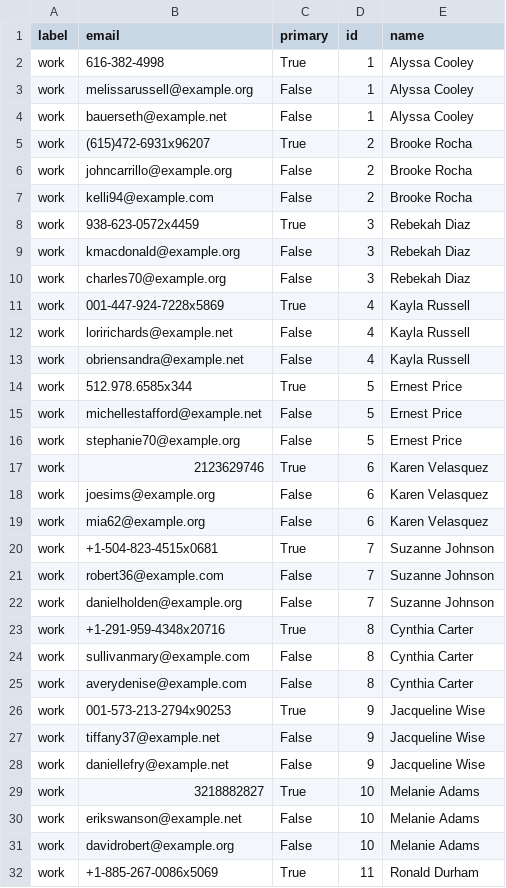
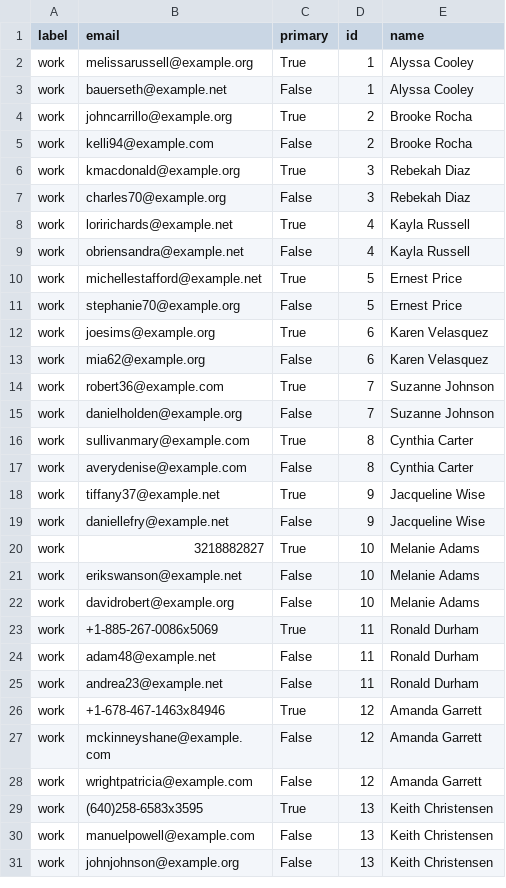
Before and after one commit to jesusmaesog/pipedrive_test, a CSV file: silver/df_email.csv, drawn as a sheet; only a part is shown; the shorter side is filled out with more unchanged rows; the diff covers the shown part only.

```diff
--- a/silver/df_email.csv
+++ b/silver/df_email.csv
@@ -1,28 +1,19 @@
 label,email,primary,id,name
-work,616-382-4998,True,1,Alyssa Cooley
-work,melissarussell@example.org,False,1,Alyssa Cooley
+work,melissarussell@example.org,True,1,Alyssa Cooley
 work,bauerseth@example.net,False,1,Alyssa Cooley
-work,(615)472-6931x96207,True,2,Brooke Rocha
-work,johncarrillo@example.org,False,2,Brooke Rocha
+work,johncarrillo@example.org,True,2,Brooke Rocha
 work,kelli94@example.com,False,2,Brooke Rocha
-work,938-623-0572x4459,True,3,Rebekah Diaz
-work,kmacdonald@example.org,False,3,Rebekah Diaz
+work,kmacdonald@example.org,True,3,Rebekah Diaz
 work,charles70@example.org,False,3,Rebekah Diaz
-work,001-447-924-7228x5869,True,4,Kayla Russell
-work,loririchards@example.net,False,4,Kayla Russell
+work,loririchards@example.net,True,4,Kayla Russell
 work,obriensandra@example.net,False,4,Kayla Russell
-work,512.978.6585x344,True,5,Ernest Price
-work,michellestafford@example.net,False,5,Ernest Price
+work,michellestafford@example.net,True,5,Ernest Price
 work,stephanie70@example.org,False,5,Ernest Price
-work,2123629746,True,6,Karen Velasquez
-work,joesims@example.org,False,6,Karen Velasquez
+work,joesims@example.org,True,6,Karen Velasquez
 work,mia62@example.org,False,6,Karen Velasquez
-work,+1-504-823-4515x0681,True,7,Suzanne Johnson
-work,robert36@example.com,False,7,Suzanne Johnson
+work,robert36@example.com,True,7,Suzanne Johnson
 work,danielholden@example.org,False,7,Suzanne Johnson
-work,+1-291-959-4348x20716,True,8,Cynthia Carter
-work,sullivanmary@example.com,False,8,Cynthia Carter
+work,sullivanmary@example.com,True,8,Cynthia Carter
 work,averydenise@example.com,False,8,Cynthia Carter
-work,001-573-213-2794x90253,True,9,Jacqueline Wise
-work,tiffany37@example.net,False,9,Jacqueline Wise
+work,tiffany37@example.net,True,9,Jacqueline Wise
 work,daniellefry@example.net,False,9,Jacqueline Wise
```
Also changed, not shown: 1 removed row and 1 edited cell elsewhere in this file, silver/df.csv, silver/df_phone.csv, 6 other files.
